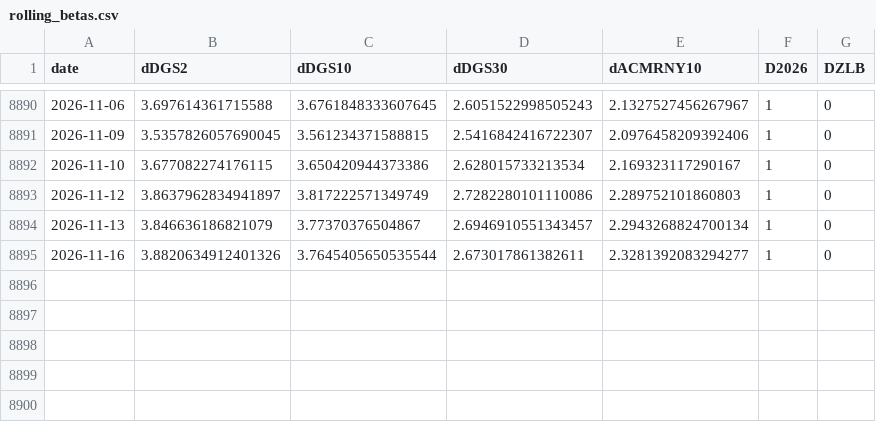
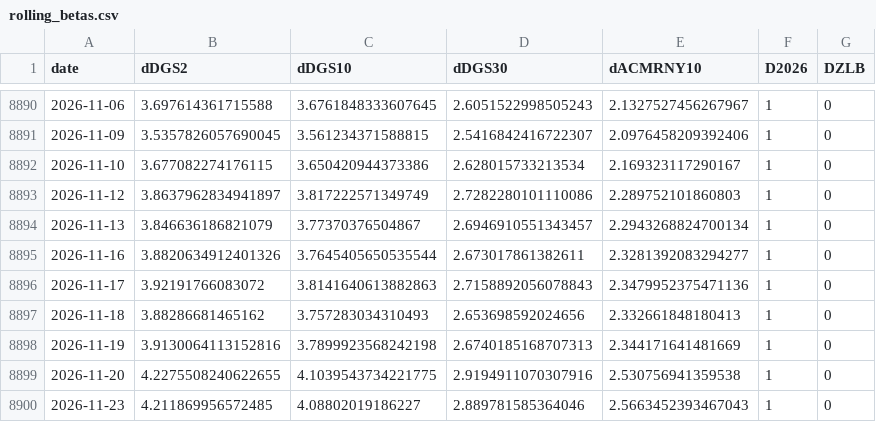
Before and after one commit to kevinkan2004-crypto/oil-shock-treasury-repricing, a CSV file: results/main/rolling_betas.csv, drawn as a sheet; only a part is shown, gaps mark what is left out.

```diff
--- a/results/main/rolling_betas.csv
+++ b/results/main/rolling_betas.csv
@@ -8895 +8895,6 @@ date,dDGS2,dDGS10,dDGS30,dACMRNY10,D2026,DZLB
 2026-11-16,3.8820634912401326,3.7645405650535544,2.673017861382611,2.3281392083294277,1,0
+2026-11-17,3.92191766083072,3.8141640613882863,2.7158892056078843,2.3479952375471136,1,0
+2026-11-18,3.88286681465162,3.757283034310493,2.653698592024656,2.332661848180413,1,0
+2026-11-19,3.9130064113152816,3.7899923568242198,2.6740185168707313,2.344171641481669,1,0
+2026-11-20,4.2275508240622655,4.1039543734221775,2.9194911070307916,2.530756941359538,1,0
+2026-11-23,4.211869956572485,4.08802019186227,2.889781585364046,2.5663452393467043,1,0
```
Also changed, not shown: results/description/descriptive_episodes.csv, results/main/robust_regime_breakdate.csv, 16 other files.
